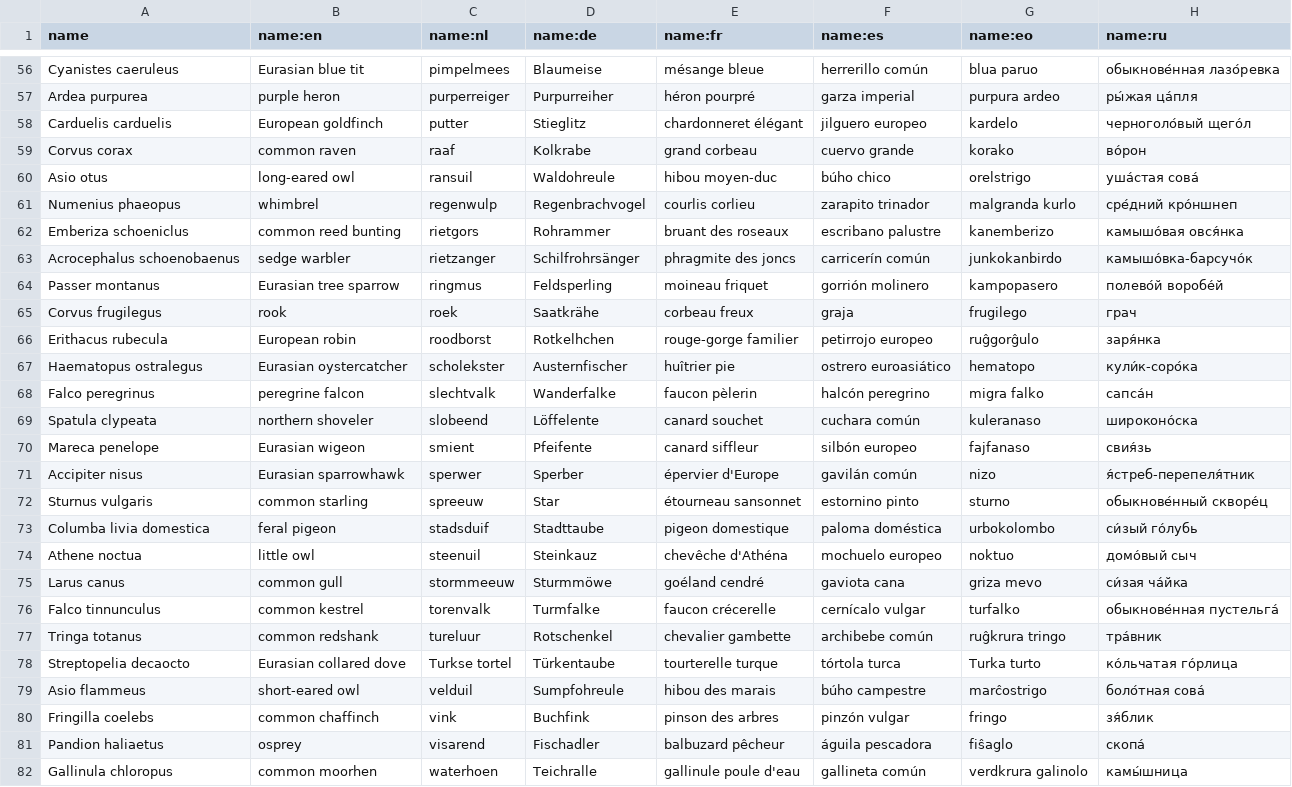
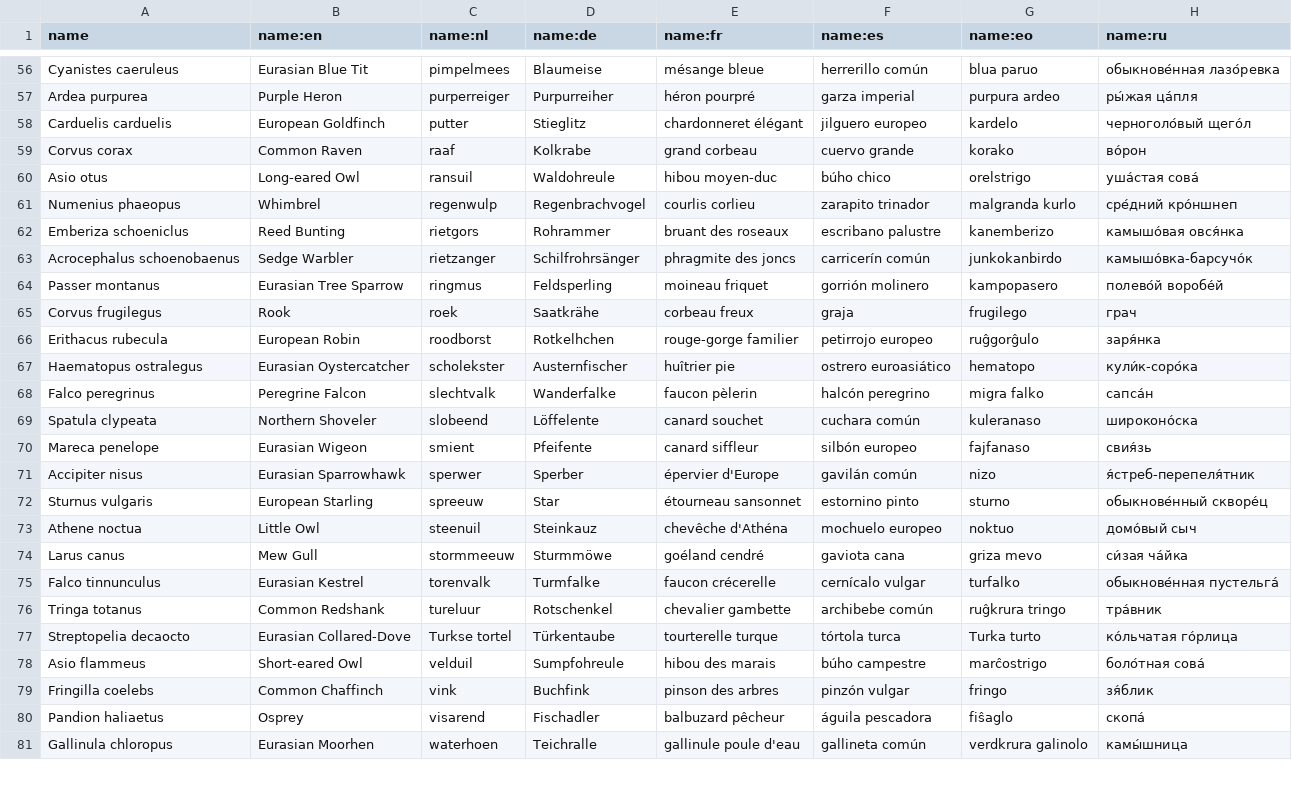
Before and after one commit to pschonev/anki-central-european-birds, a CSV file: src/data/name.csv, drawn as a sheet; only a part is shown, gaps mark what is left out; removed rows and columns are numbered as before the commit, all else as after; the diff covers the shown part only; the diff names each change by its address in the sheet, - before the commit and + after, or states it on an @@ line.

Commit message:
added missing English names

```diff
--- a/src/data/name.csv
+++ b/src/data/name.csv
-B56 (name:en): Eurasian blue tit
+B56 (name:en): Eurasian Blue Tit
-B57 (name:en): purple heron
+B57 (name:en): Purple Heron
-B58 (name:en): European goldfinch
+B58 (name:en): European Goldfinch
-B59 (name:en): common raven
+B59 (name:en): Common Raven
-B60 (name:en): long-eared owl
+B60 (name:en): Long-eared Owl
-B61 (name:en): whimbrel
+B61 (name:en): Whimbrel
-B62 (name:en): common reed bunting
+B62 (name:en): Reed Bunting
-B63 (name:en): sedge warbler
+B63 (name:en): Sedge Warbler
-B64 (name:en): Eurasian tree sparrow
+B64 (name:en): Eurasian Tree Sparrow
-B65 (name:en): rook
+B65 (name:en): Rook
-B66 (name:en): European robin
+B66 (name:en): European Robin
-B67 (name:en): Eurasian oystercatcher
+B67 (name:en): Eurasian Oystercatcher
-B68 (name:en): peregrine falcon
+B68 (name:en): Peregrine Falcon
-B69 (name:en): northern shoveler
+B69 (name:en): Northern Shoveler
-B70 (name:en): Eurasian wigeon
+B70 (name:en): Eurasian Wigeon
-B71 (name:en): Eurasian sparrowhawk
+B71 (name:en): Eurasian Sparrowhawk
-B72 (name:en): common starling
+B72 (name:en): European Starling
-row 73: Columba livia domestica | feral pigeon | stadsduif | Stadttaube | pigeon domestique | paloma doméstica | urbokolombo | cи́зый го́лубь
-B73 (name:en): little owl
+B73 (name:en): Little Owl
-B74 (name:en): common gull
+B74 (name:en): Mew Gull
-B75 (name:en): common kestrel
+B75 (name:en): Eurasian Kestrel
-B76 (name:en): common redshank
+B76 (name:en): Common Redshank
-B77 (name:en): Eurasian collared dove
+B77 (name:en): Eurasian Collared-Dove
-B78 (name:en): short-eared owl
+B78 (name:en): Short-eared Owl
-B79 (name:en): common chaffinch
+B79 (name:en): Common Chaffinch
-B80 (name:en): osprey
+B80 (name:en): Osprey
-B81 (name:en): common moorhen
+B81 (name:en): Eurasian Moorhen
```
Also changed, not shown: 2 removed rows and 148 edited cells elsewhere in this file.
